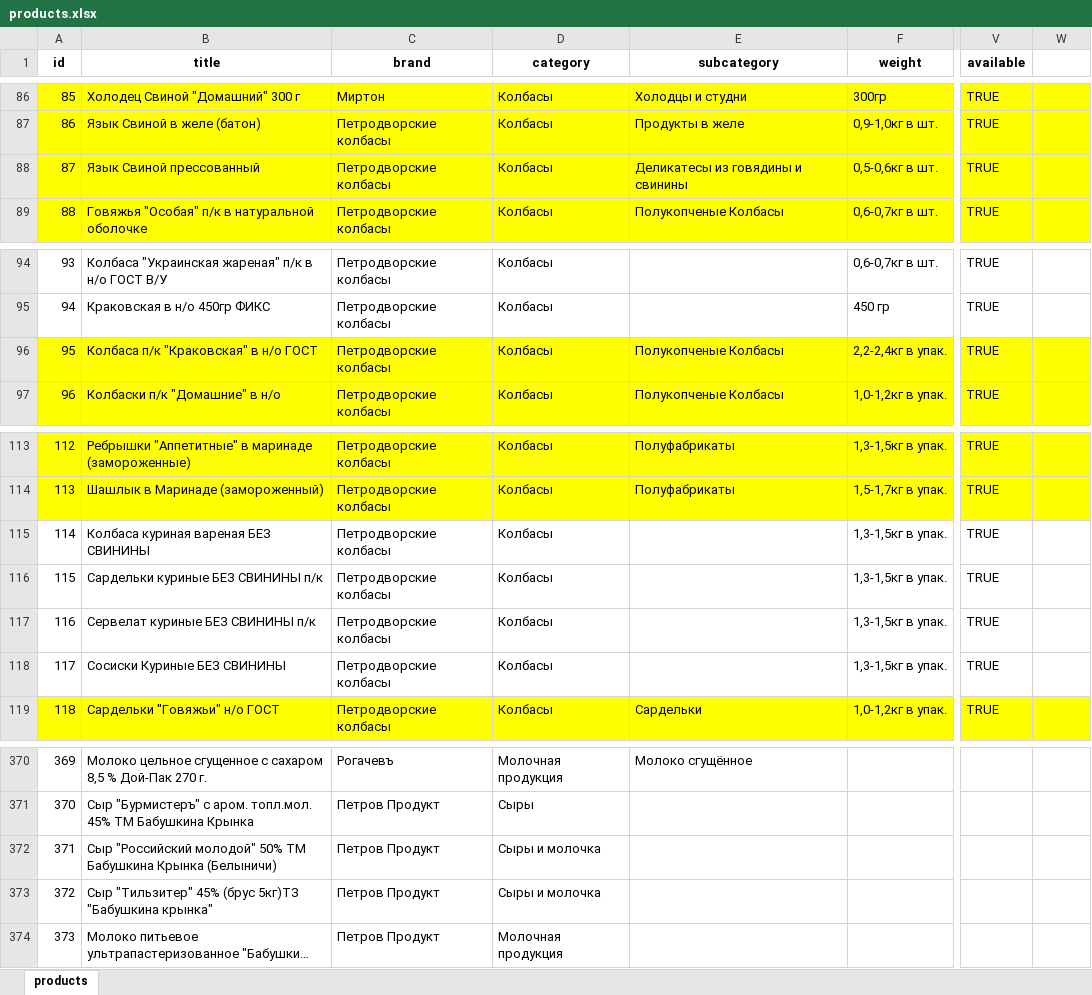
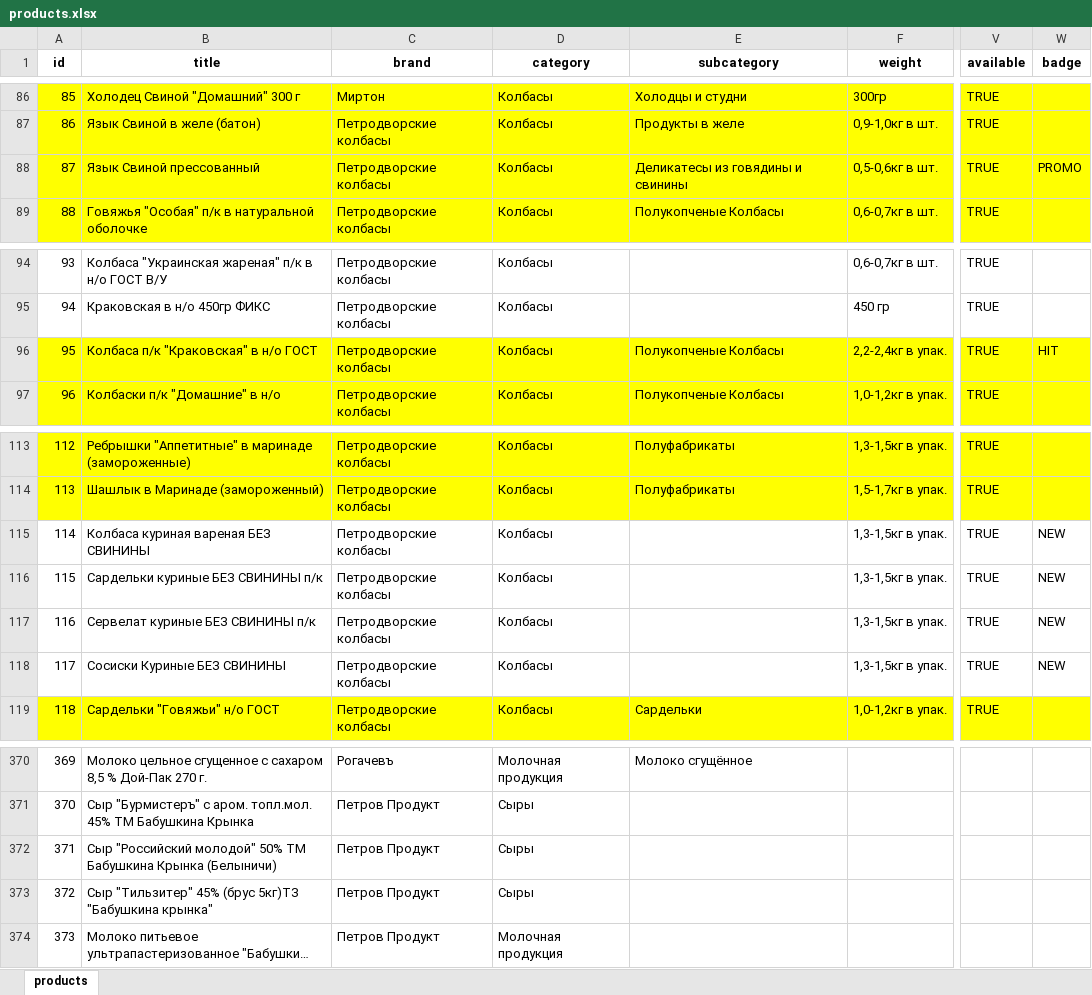
Before and after one commit to rafaelinka/petrov-product-miniapp, an Excel workbook: storage/products.xlsx, sheet products, drawn as a sheet; only a part is shown, gaps mark what is left out; long unchanged cells end in …; values as stored, in another font and other column widths than the file's, no borders; the diff names each change by its address in the sheet, - before the commit and + after, or states it on an @@ line.

Commit message:
Add product badges

```diff
--- a/storage/products.xlsx (sheet products)
+++ b/storage/products.xlsx (sheet products)
-W1: (empty)
+W1: badge
-W88 (badge): (empty)
+W88 (badge): PROMO
-W96 (badge): (empty)
+W96 (badge): HIT
-W115:W118 (badge): (empty)
+W115:W118 (badge): NEW
-D372:D373 (category): Сыры и молочка
+D372:D373 (category): Сыры
```
Also changed, not shown: 2 other files.
